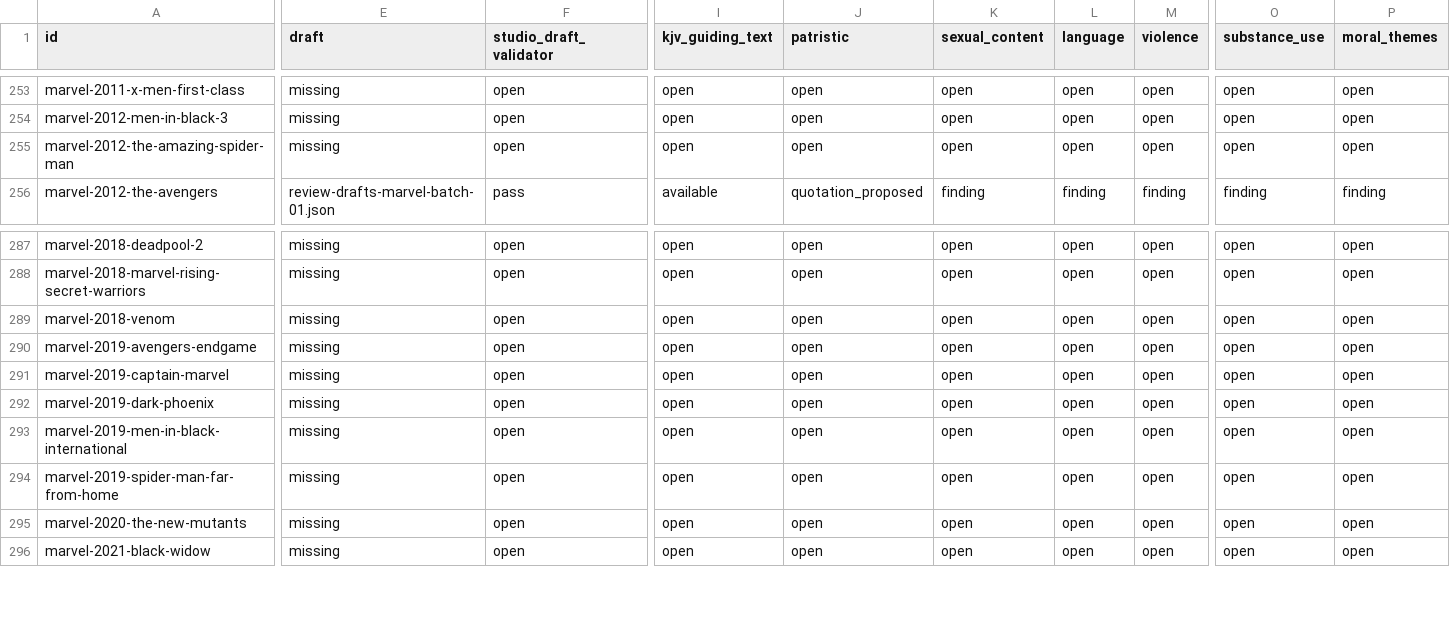
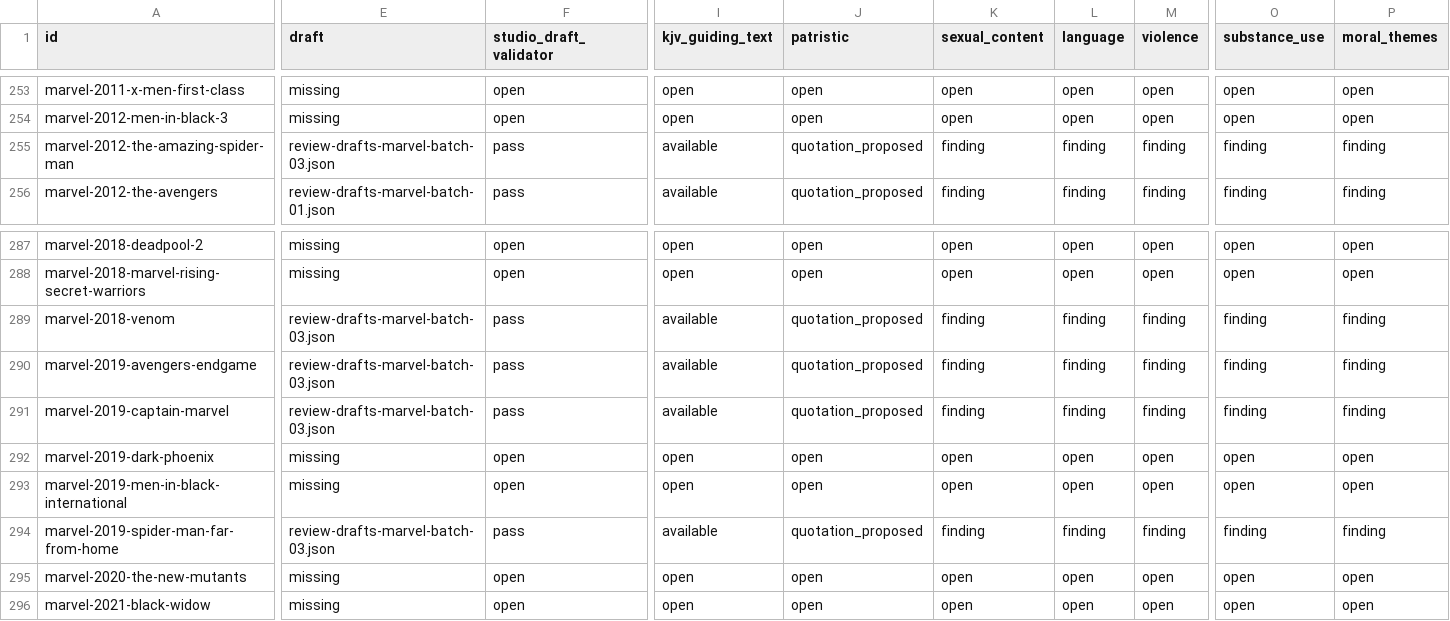
Before and after one commit to stavrosibrahim10-lab/coptic-orthodox-movie-reviews, a TSV file: editorial/review-completion.tsv, drawn as a sheet; only a part is shown, gaps mark what is left out; the diff covers the shown part only; the diff names each change by its address in the sheet, - before the commit and + after, or states it on an @@ line.

Commit message:
Draft ten missing Marvel reviews and refresh the review ledger

```diff
--- a/editorial/review-completion.tsv
+++ b/editorial/review-completion.tsv
-E255 (draft): missing
+E255 (draft): review-drafts-marvel-batch-03.json
-F255 (studio_draft_validator): open
+F255 (studio_draft_validator): pass
-I255 (kjv_guiding_text): open
+I255 (kjv_guiding_text): available
-J255 (patristic): open
+J255 (patristic): quotation_proposed
-K255 (sexual_content): open
+K255 (sexual_content): finding
-L255 (language): open
+L255 (language): finding
-M255 (violence): open
+M255 (violence): finding
-O255 (substance_use): open
+O255 (substance_use): finding
-P255 (moral_themes): open
+P255 (moral_themes): finding
-E289:E291 (draft): missing
+E289:E291 (draft): review-drafts-marvel-batch-03.json
-F289:F291 (studio_draft_validator): open
+F289:F291 (studio_draft_validator): pass
-I289:I291 (kjv_guiding_text): open
+I289:I291 (kjv_guiding_text): available
-J289:J291 (patristic): open
+J289:J291 (patristic): quotation_proposed
-K289:K291 (sexual_content): open
+K289:K291 (sexual_content): finding
-L289:L291 (language): open
+L289:L291 (language): finding
-M289:M291 (violence): open
+M289:M291 (violence): finding
-O289:O291 (substance_use): open
+O289:O291 (substance_use): finding
-P289:P291 (moral_themes): open
+P289:P291 (moral_themes): finding
-E294 (draft): missing
+E294 (draft): review-drafts-marvel-batch-03.json
-F294 (studio_draft_validator): open
+F294 (studio_draft_validator): pass
-I294 (kjv_guiding_text): open
+I294 (kjv_guiding_text): available
-J294 (patristic): open
+J294 (patristic): quotation_proposed
-K294 (sexual_content): open
+K294 (sexual_content): finding
-L294 (language): open
+L294 (language): finding
-M294 (violence): open
+M294 (violence): finding
-O294 (substance_use): open
+O294 (substance_use): finding
-P294 (moral_themes): open
+P294 (moral_themes): finding
```
Also changed, not shown: 66 edited cells elsewhere in this file, 2 other files.
